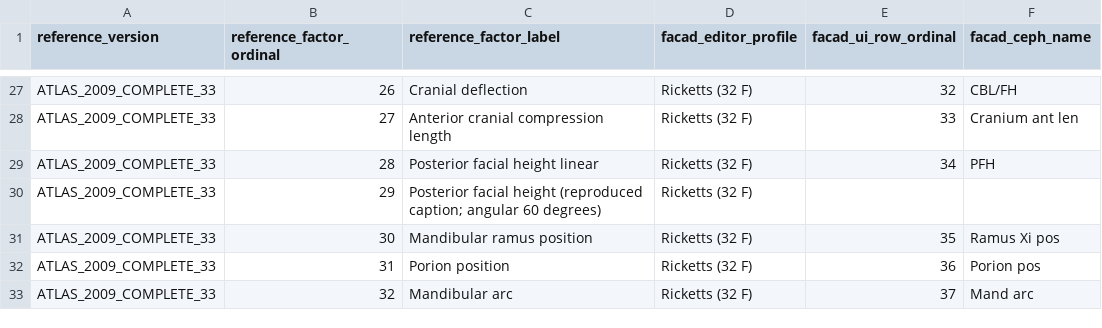
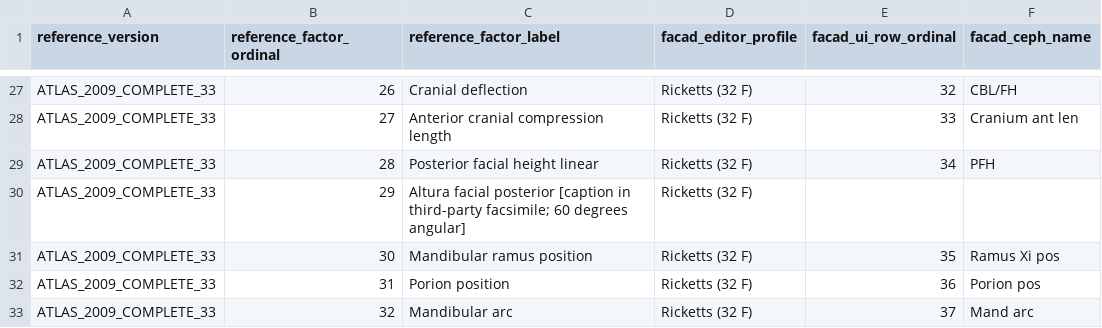
Before and after one commit to hraaaaf/Digital_crown, a CSV file: docs/audits/data/FACAD_314_F01_13_RICKETTS_ATLAS_FACAD_COMPOSITION_DIFF_2026-10-09.csv, drawn as a sheet; only a part is shown, gaps mark what is left out; the diff names each change by its address in the sheet, - before the commit and + after, or states it on an @@ line.

Commit message:
docs(cephalo): keep Spanish literal factor-29 facsimile caption rather than English gloss

```diff
--- a/docs/audits/data/FACAD_314_F01_13_RICKETTS_ATLAS_FACAD_COMPOSITION_DIFF_2026-10-09.csv
+++ b/docs/audits/data/FACAD_314_F01_13_RICKETTS_ATLAS_FACAD_COMPOSITION_DIFF_2026-10-09.csv
-C30 (reference_factor_label): Posterior facial height (reproduced caption; angular 60 degrees)
+C30 (reference_factor_label): Altura facial posterior [caption in third-party facsimile; 60 degrees angular]
```
